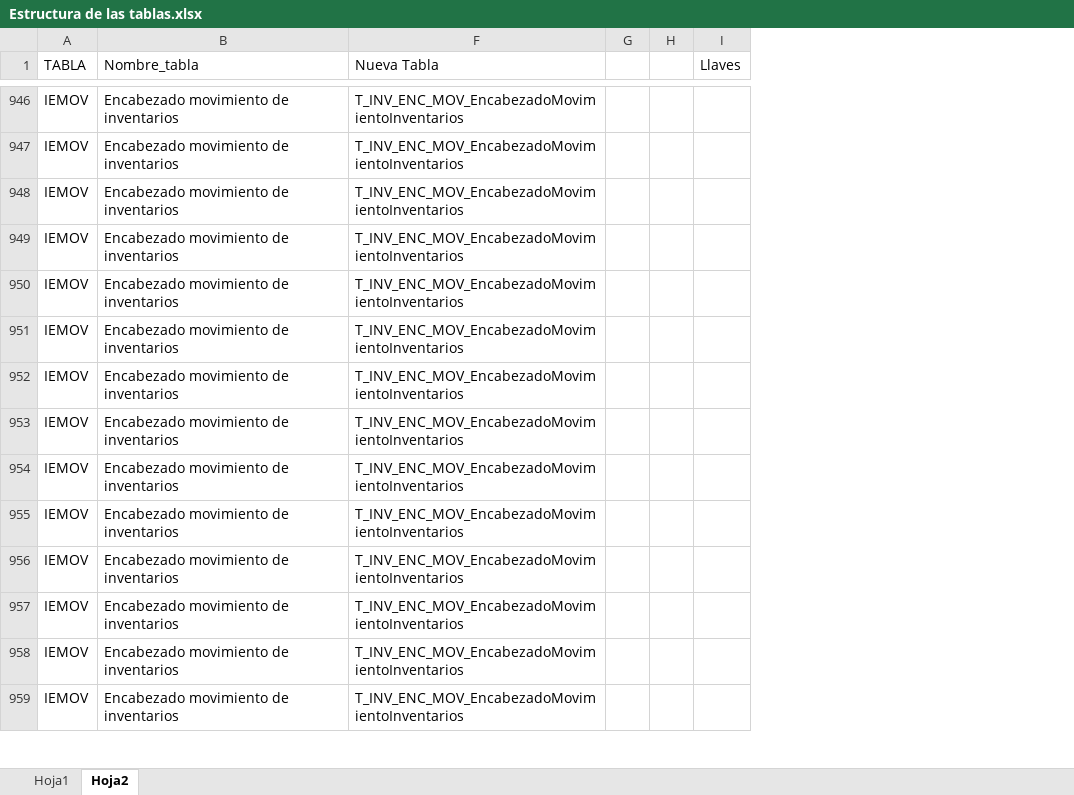
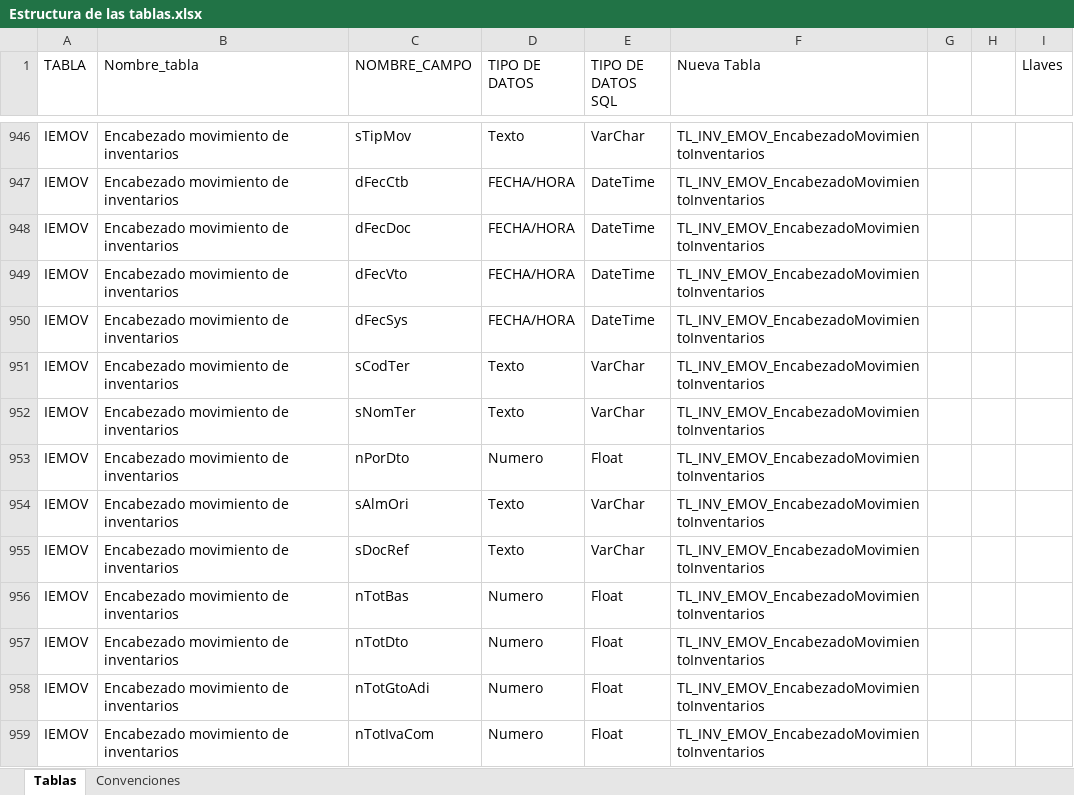
Before and after one commit to FredySarmiento/SilesWeb, an Excel workbook: SILESWEB/DOCUMENTACION/Estructura de las tablas.xlsx, sheet Tablas, drawn as a sheet; only a part is shown, gaps mark what is left out; values as stored, in another font and other column widths than the file's, no borders; table styles not drawn; the diff covers the shown part only; the diff names each change by its address in the sheet, - before the commit and + after, or states it on an @@ line.

Commit message:
Convenciones

```diff
--- a/SILESWEB/DOCUMENTACION/Estructura de las tablas.xlsx (sheet Tablas)
+++ b/SILESWEB/DOCUMENTACION/Estructura de las tablas.xlsx (sheet Tablas)
-sheet tab: Hoja2
+sheet tab: Tablas
-sheet tab: Hoja1
+sheet tab: Convenciones
@@ column C (NOMBRE_CAMPO) unhidden, rows 946-959: sTipMov | dFecCtb | dFecDoc | dFecVto | dFecSys | sCodTer | sNomTer | nPorDto | sAlmOri | sDocRef | nTotBas | nTotDto | nTotGtoAdi | nTotIvaCom @@
@@ column D (TIPO DE DATOS) unhidden, rows 946-959: Texto | FECHA/HORA | FECHA/HORA | FECHA/HORA | FECHA/HORA | Texto | Texto | Numero | Texto | Texto | Numero | Numero | Numero | Numero @@
@@ column E (TIPO DE DATOS SQL) unhidden, rows 946-959: VarChar | DateTime | DateTime | DateTime | DateTime | VarChar | VarChar | Float | VarChar | VarChar | Float | Float | Float | Float @@
-F946:F959 (Nueva Tabla): T_INV_ENC_MOV_EncabezadoMovimientoInventarios
+F946:F959 (Nueva Tabla): TL_INV_EMOV_EncabezadoMovimientoInventarios
```
Also changed, not shown: 1420 edited cells and cell formats elsewhere in this sheet, formulas that keep their value.
